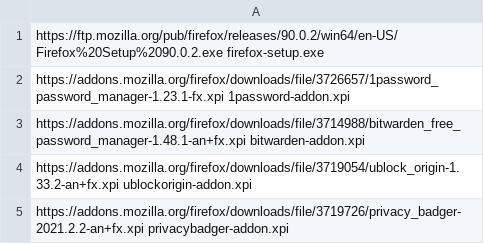
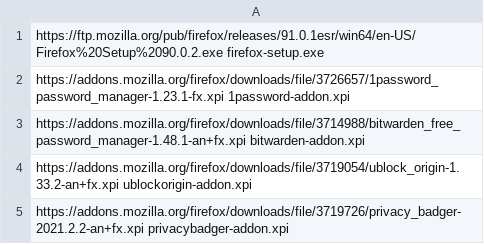
Before and after one commit to ronioncloud/w10install, a CSV file: software/browser.csv, drawn as a sheet.

```diff
--- a/software/browser.csv
+++ b/software/browser.csv
@@ -1,2 +1,2 @@
-https://ftp.mozilla.org/pub/firefox/releases/90.0.2/win64/en-US/Firefox%20Setup%2090.0.2.exe firefox-setup.exe
+https://ftp.mozilla.org/pub/firefox/releases/91.0.1esr/win64/en-US/Firefox%20Setup%2090.0.2.exe firefox-setup.exe
 https://addons.mozilla.org/firefox/downloads/file/3726657/1password_password_manager-1.23.1-fx.xpi 1password-addon.xpi
```
Also changed, not shown: 1 other file.
